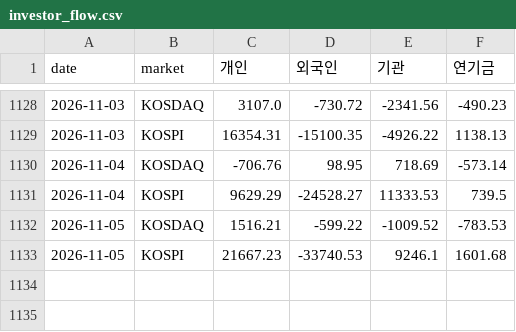
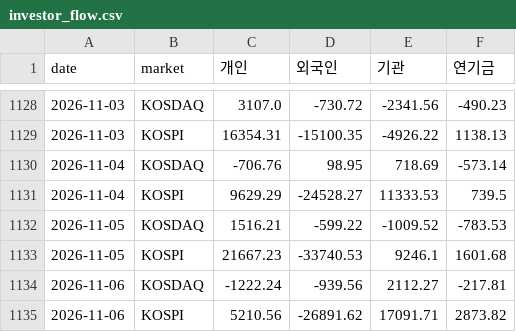
Before and after one commit to parksanghyuk1-cyber/Morning-Briefing, a CSV file: data/investor_flow.csv, drawn as a sheet; only a part is shown, gaps mark what is left out.

```diff
--- a/data/investor_flow.csv
+++ b/data/investor_flow.csv
@@ -1133 +1133,3 @@
 2026-11-05,KOSPI,21667.23,-33740.53,9246.1,1601.68
+2026-11-06,KOSDAQ,-1222.24,-939.56,2112.27,-217.81
+2026-11-06,KOSPI,5210.56,-26891.62,17091.71,2873.82
```
